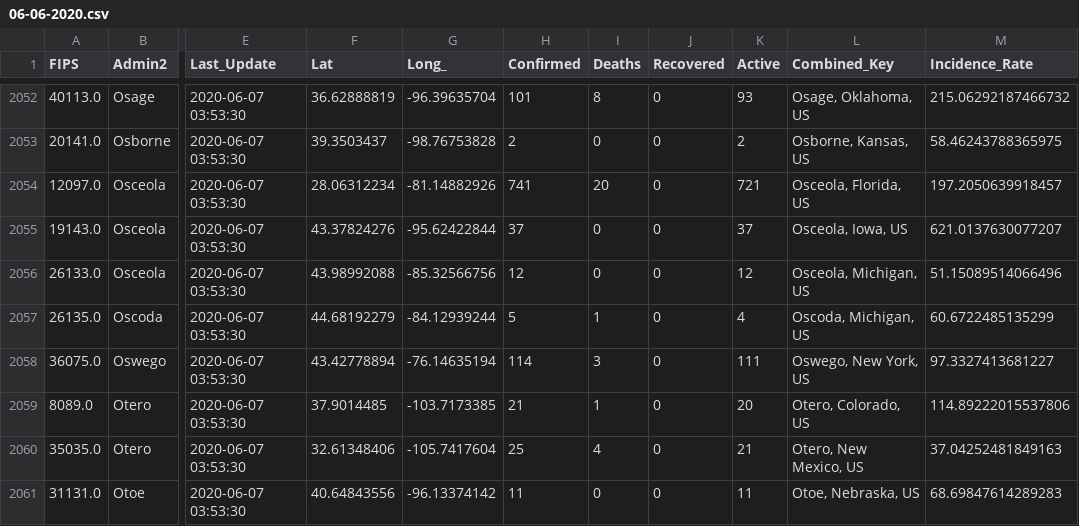
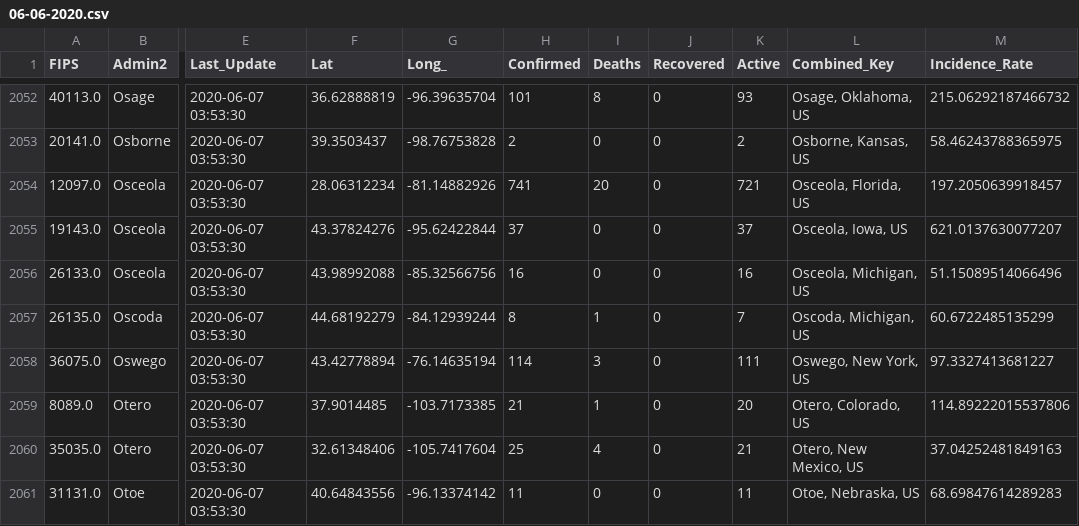
Before and after one commit to ByNatO/covid-19-ob, a CSV file: data/06-06-2020.csv, drawn as a sheet; only a part is shown, gaps mark what is left out; the diff covers the shown part only; the diff names each change by its address in the sheet, - before the commit and + after, or states it on an @@ line.

Commit message:
data updated

```diff
--- a/data/06-06-2020.csv
+++ b/data/06-06-2020.csv
-H2056 (Confirmed): 12
+H2056 (Confirmed): 16
-K2056 (Active): 12
+K2056 (Active): 16
-H2057 (Confirmed): 5
+H2057 (Confirmed): 8
-K2057 (Active): 4
+K2057 (Active): 7
```
Also changed, not shown: 158 edited cells elsewhere in this file, data/06-05-2020.csv, data/06-07-2020.csv, 3 other files.
